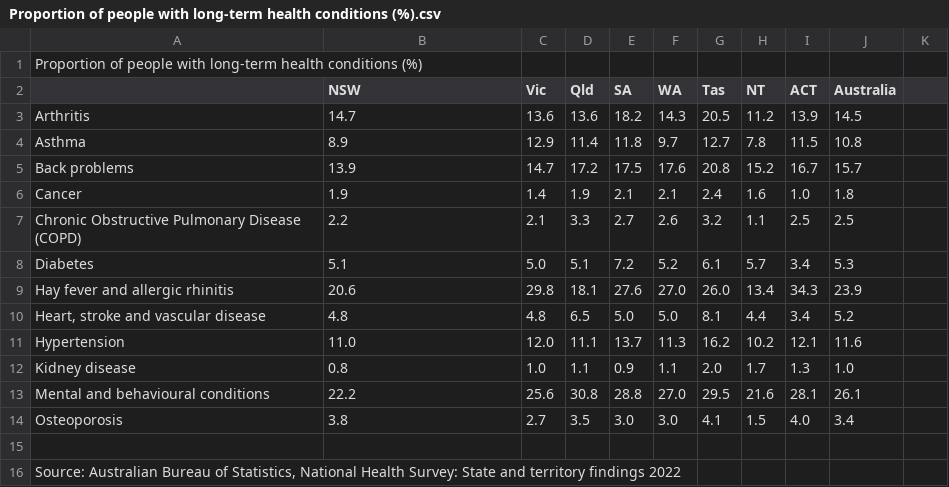
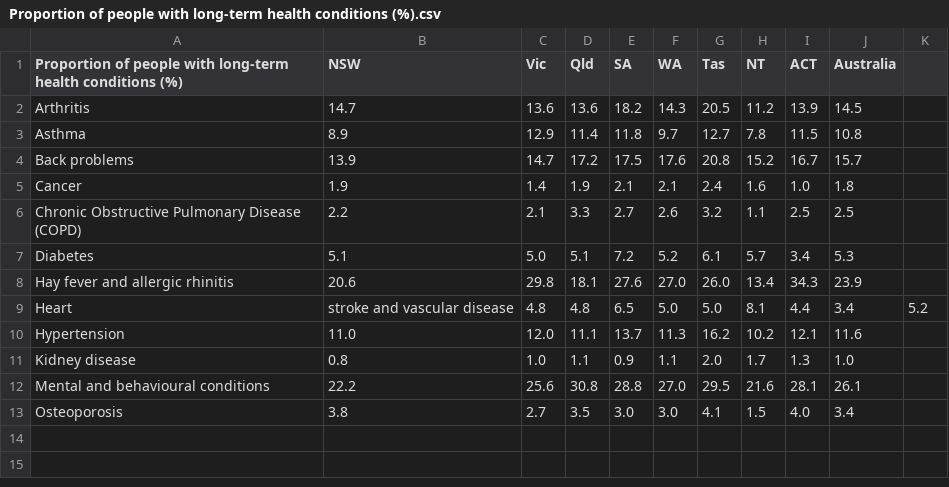
Before and after one commit to LeonMa2001/Healthsite, a CSV file: Proportion of people with long-term health conditions (%).csv, drawn as a sheet; removed rows and columns are numbered as before the commit, all else as after; the diff names each change by its address in the sheet, - before the commit and + after, or states it on an @@ line.

Commit message:
Pushing new csv for conditions

```diff
--- a/Proportion of people with long-term health conditions (%).csv
+++ b/Proportion of people with long-term health conditions (%).csv
-row 1: Proportion of people with long-term health conditions (%)
-A1: (empty)
+A1: Proportion of people with long-term health conditions (%)
-row 10: Heart, stroke and vascular disease | 4.8 | 4.8 | 6.5 | 5.0 | 5.0 | 8.1 | 4.4 | 3.4 | 5.2
+row 9: Heart | stroke and vascular disease | 4.8 | 4.8 | 6.5 | 5.0 | 5.0 | 8.1 | 4.4 | 3.4 | 5.2
-row 15: (empty)
-row 16: Source: Australian Bureau of Statistics, National Health Survey: State and territory findings 2022
```
Also changed, not shown: 1 other file.
